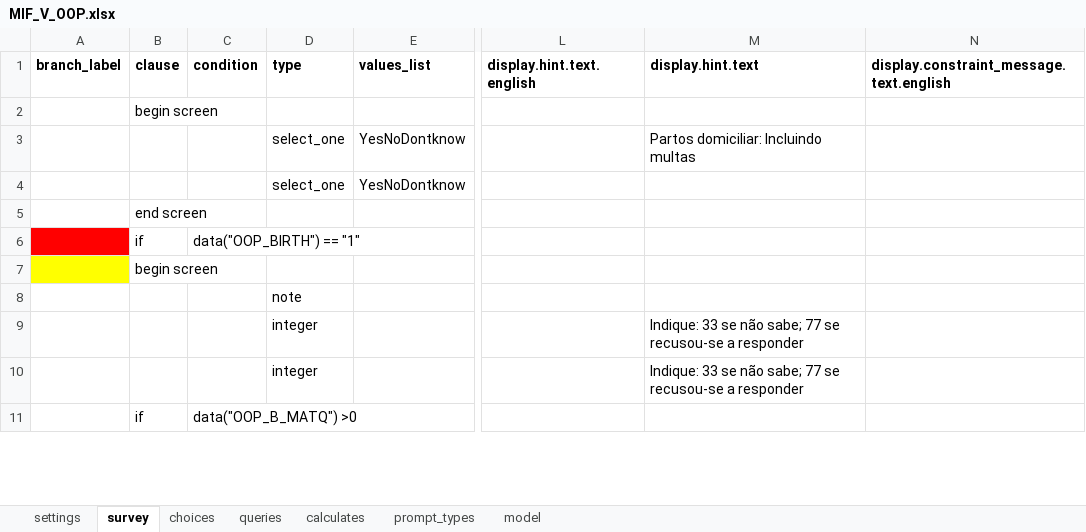
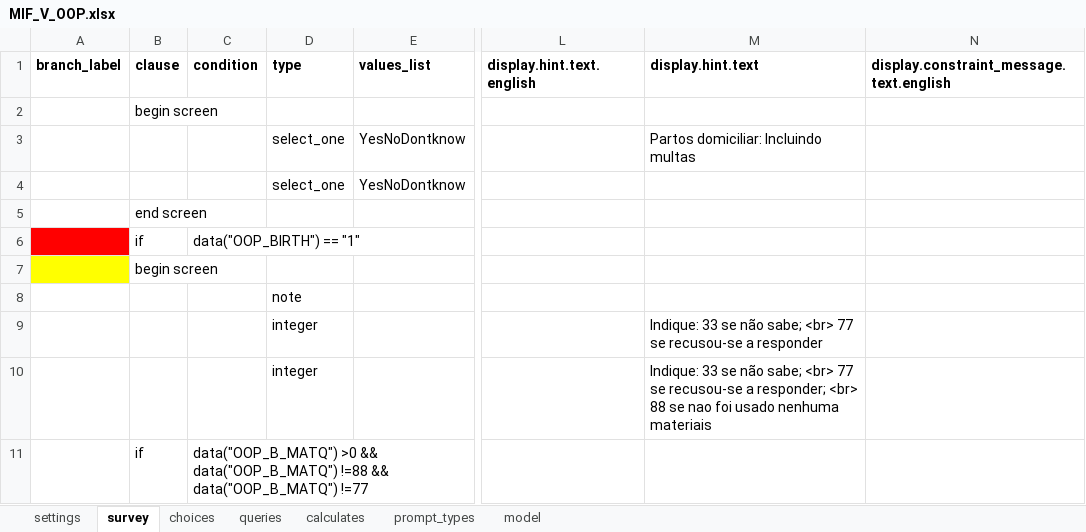
Before and after one commit to BandimHealthProject/Equipa, an Excel workbook: app/config/tables/MIF_V_OOP/forms/MIF_V_OOP/MIF_V_OOP.xlsx, sheet survey, drawn as a sheet; only a part is shown, gaps mark what is left out; values as stored, in another font and other column widths than the file's, no borders; the diff covers the shown part only; the diff names each change by its address in the sheet, - before the commit and + after, or states it on an @@ line.

```diff
--- a/app/config/tables/MIF_V_OOP/forms/MIF_V_OOP/MIF_V_OOP.xlsx (sheet survey)
+++ b/app/config/tables/MIF_V_OOP/forms/MIF_V_OOP/MIF_V_OOP.xlsx (sheet survey)
-M9 (display.hint.text): …não sabe; 77 se…
+M9 (display.hint.text): …não sabe; <br> 77 se…
-M10 (display.hint.text): …não sabe; 77 se recusou-se a responder
+M10 (display.hint.text): …não sabe; <br> 77 se recusou-se a responder; <br> 88 se nao foi usado nenhuma materiais
-C11 (condition): data("OOP_B_MATQ") >0
+C11 (condition): data("OOP_B_MATQ") >0 && data("OOP_B_MATQ") !=88 && data("OOP_B_MATQ") !=77
```
Also changed, not shown: 1 added row, 1 removed row and 19 edited cells elsewhere in this sheet, sheet choices, app/config/tables/MIF_V_OOP_ANC/forms/MIF_V_OOP_ANC/MIF_V_OOP_ANC.xlsx, 4 other files.
